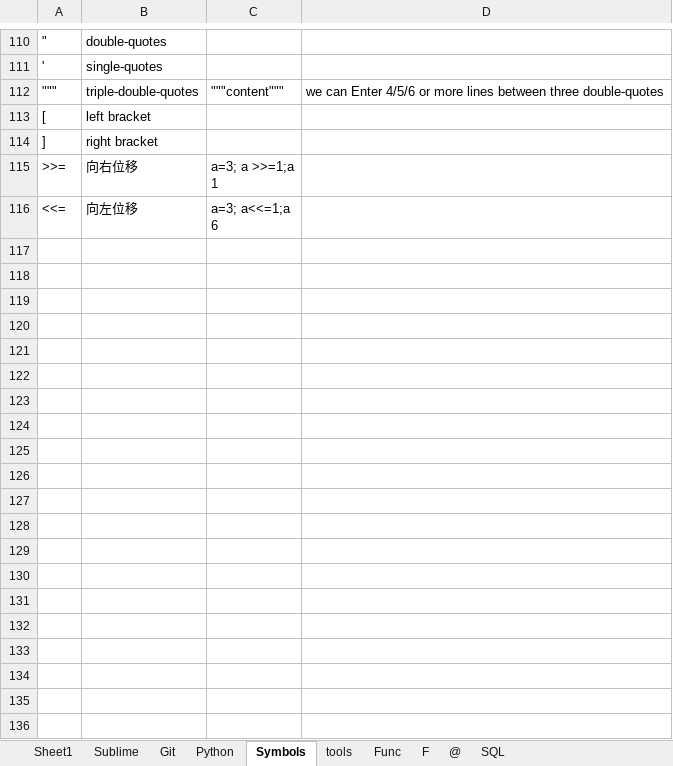
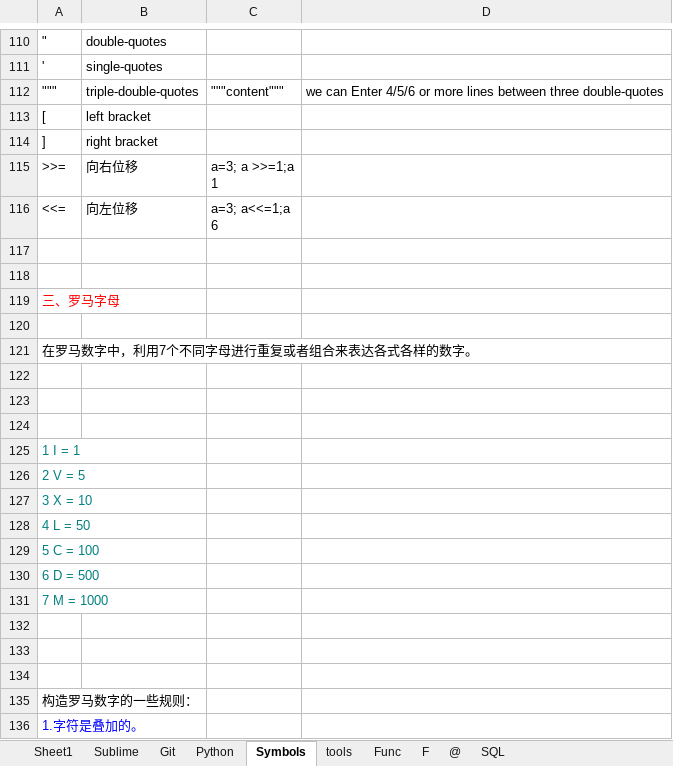
Before and after one commit to kuiwa/learngit, an Excel workbook: Python2.7/Python summary.xlsx, sheet Symbols, drawn as a sheet; only a part is shown, gaps mark what is left out; values as stored, in another font and other column widths than the file's, no borders; charts and pictures not drawn; the diff covers the shown part only; the diff names each change by its address in the sheet, - before the commit and + after, or states it on an @@ line.

```diff
--- a/Python2.7/Python summary.xlsx (sheet Symbols)
+++ b/Python2.7/Python summary.xlsx (sheet Symbols)
+row 117: (empty)
+row 118: (empty)
+row 119: 三、罗马字母
+row 120: (empty)
+row 121: 在罗马数字中，利用7个不同字母进行重复或者组合来表达各式各样的数字。
+row 122: (empty)
+row 123: (empty)
+row 124: (empty)
+row 125: 1 I = 1
+row 126: 2 V = 5
+row 127: 3 X = 10
+row 128: 4 L = 50
+row 129: 5 C = 100
+row 130: 6 D = 500
+row 131: 7 M = 1000
+row 132: (empty)
+row 133: (empty)
+row 134: (empty)
+row 135: 构造罗马数字的一些规则：
+row 136: 1.字符是叠加的。
```
Also changed, not shown: 11 added rows elsewhere in this sheet, sheet Python, sheet F, charts or pictures, 50 other files.
